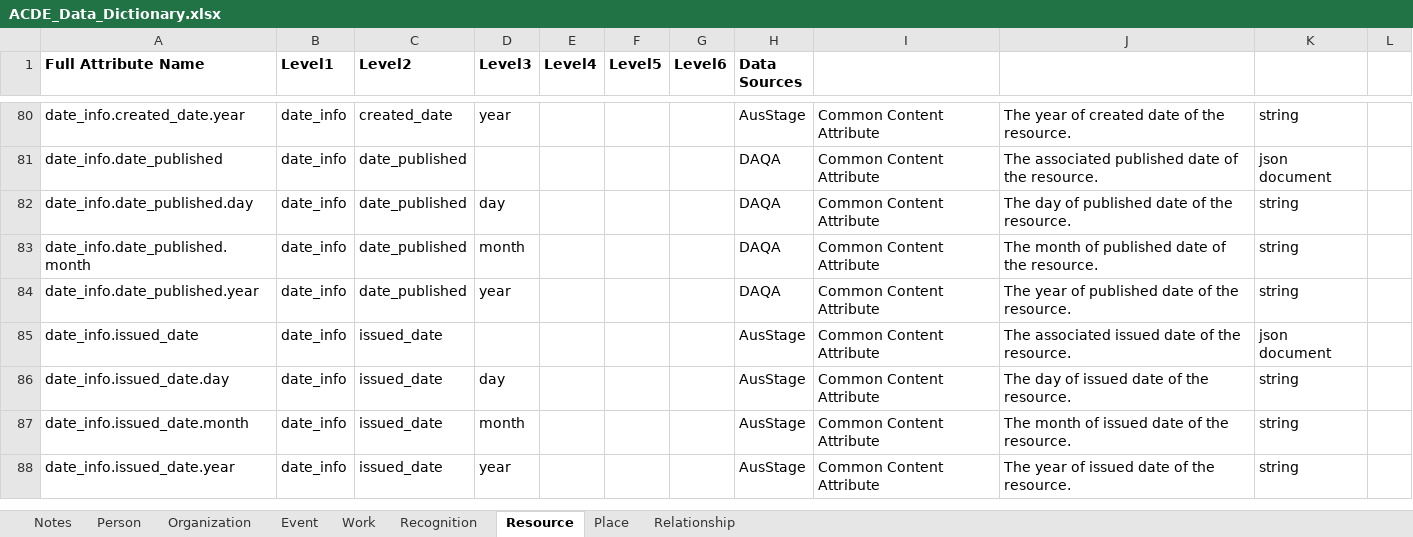
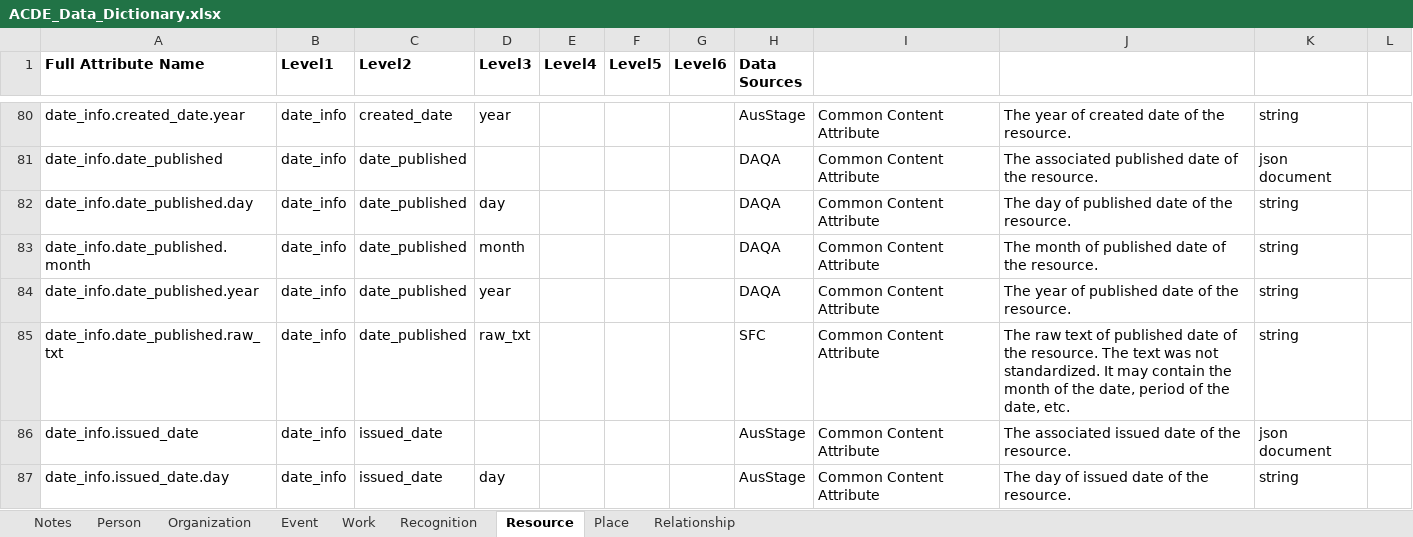
Before and after one commit to acd-engine/jupyterbook, an Excel workbook: data dictionaries/ACDE_Data_Dictionary.xlsx, sheet Resource, drawn as a sheet; only a part is shown, gaps mark what is left out; the shorter side is filled out with more unchanged rows; values as stored, in another font and other column widths than the file's, no borders; the diff names each change by its address in the sheet, - before the commit and + after, or states it on an @@ line.

Commit message:
Update dictionaries after last Ivy engagement

```diff
--- a/data dictionaries/ACDE_Data_Dictionary.xlsx (sheet Resource)
+++ b/data dictionaries/ACDE_Data_Dictionary.xlsx (sheet Resource)
+row 85: date_info.date_published.raw_txt | date_info | date_published | raw_txt |  |  |  | SFC | Common Content Attribute | The raw text of published date of the resource. The text was not standardized. It may contain the month of the date, period of the date, etc. | string
```
Also changed, not shown: data dictionaries/SFC_Data_Dictionary.xlsx.
